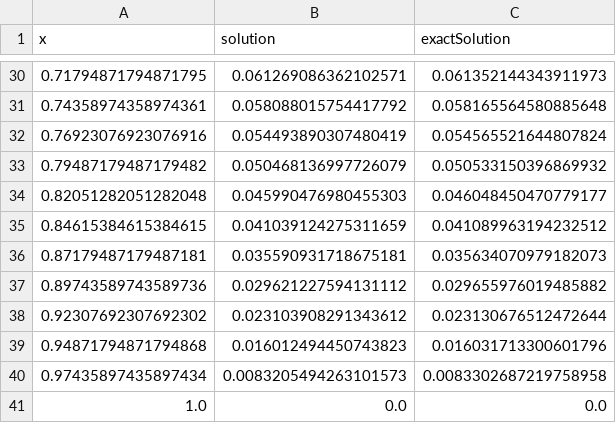
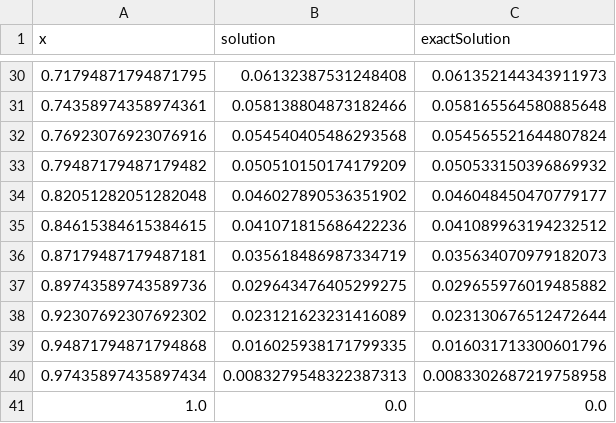
Before and after one commit to sayop/CFM01, a CSV file: src/multigrid/dataOut.csv, drawn as a sheet; only a part is shown, gaps mark what is left out; the diff covers the shown part only.

```diff
--- a/src/multigrid/dataOut.csv
+++ b/src/multigrid/dataOut.csv
@@ -30,12 +30,12 @@ x,solution,exactSolution
-0.71794871794871795,0.061269086362102571,0.061352144343911973
-0.74358974358974361,0.058088015754417792,0.058165564580885648
-0.76923076923076916,0.054493890307480419,0.054565521644807824
-0.79487179487179482,0.050468136997726079,0.050533150396869932
-0.82051282051282048,0.045990476980455303,0.046048450470779177
-0.84615384615384615,0.041039124275311659,0.041089963194232512
-0.87179487179487181,0.035590931718675181,0.035634070979182073
-0.89743589743589736,0.029621227594131112,0.029655976019485882
-0.92307692307692302,0.023103908291343612,0.023130676512472644
-0.94871794871794868,0.016012494450743823,0.016031713300601796
-0.97435897435897434,0.0083205494263101573,0.0083302687219758958
+0.71794871794871795,0.06132387531248408,0.061352144343911973
+0.74358974358974361,0.058138804873182466,0.058165564580885648
+0.76923076923076916,0.054540405486293568,0.054565521644807824
+0.79487179487179482,0.050510150174179209,0.050533150396869932
+0.82051282051282048,0.046027890536351902,0.046048450470779177
+0.84615384615384615,0.041071815686422236,0.041089963194232512
+0.87179487179487181,0.035618486987334719,0.035634070979182073
+0.89743589743589736,0.029643476405299275,0.029655976019485882
+0.92307692307692302,0.023121623231416089,0.023130676512472644
+0.94871794871794868,0.016025938171799335,0.016031713300601796
+0.97435897435897434,0.0083279548322387313,0.0083302687219758958
 1.0,0.0,0.0
```
Also changed, not shown: 27 edited cells elsewhere in this file, src/multigrid/convergenceRate.csv, 37 other files.
